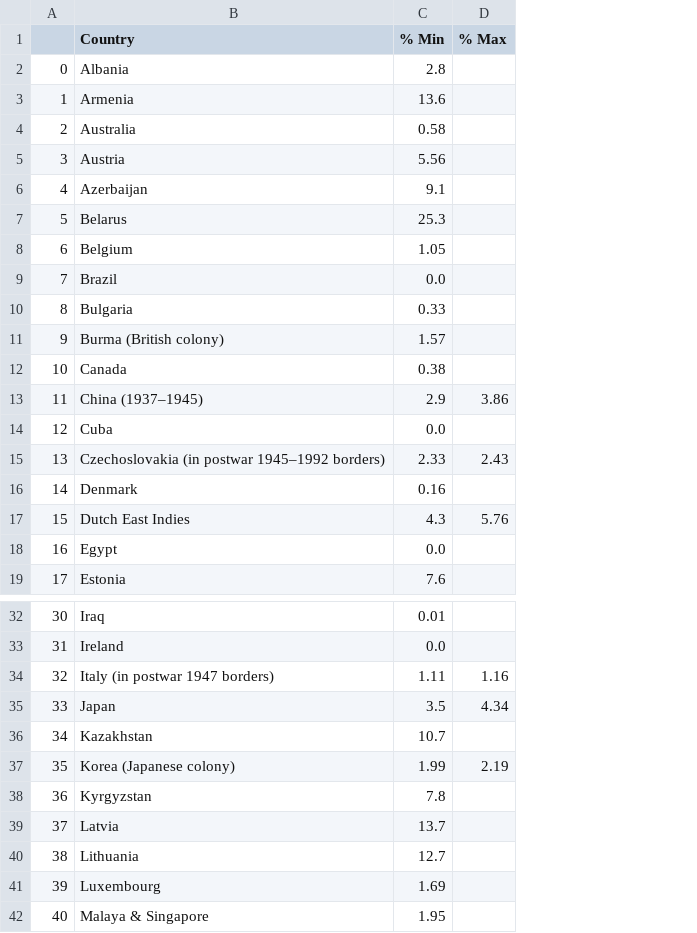
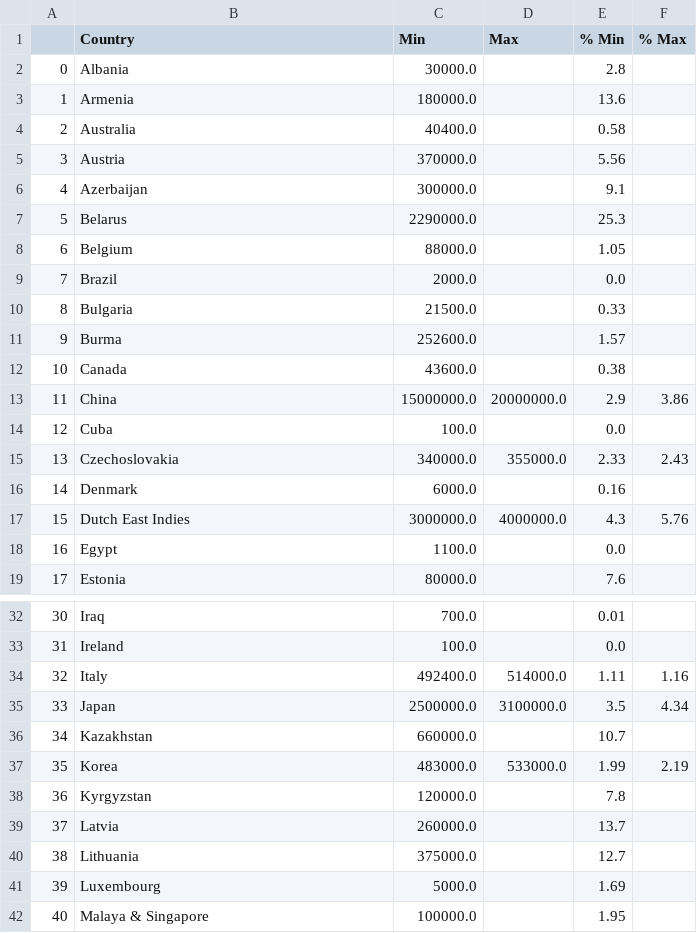
Before and after one commit to lukefreeman42/WW2_Datavisualization, a CSV file: custom_csvs/Death_%_population_perCountry.csv, drawn as a sheet; only a part is shown, gaps mark what is left out; the diff covers the shown part only; the diff names each change by its address in the sheet, - before the commit and + after, or states it on an @@ line.

```diff
--- a/custom_csvs/Death_%_population_perCountry.csv
+++ b/custom_csvs/Death_%_population_perCountry.csv
+column C (Min), rows 2-19: 30000.0 | 180000.0 | 40400.0 | 370000.0 | 300000.0 | 2290000.0 | 88000.0 | 2000.0 | 21500.0 | 252600.0 | 43600.0 | 15000000.0 | 100.0 | 340000.0 | 6000.0 | 3000000.0 | 1100.0 | 80000.0; rows 32-42: 700.0 | 100.0 | 492400.0 | 2500000.0 | 660000.0 | 483000.0 | 120000.0 | 260000.0 | 375000.0 | 5000.0 | 100000.0
+column D (Max), rows 13-17: 20000000.0 |  | 355000.0 |  | 4000000.0; rows 34-37: 514000.0 | 3100000.0 |  | 533000.0
-B11 (Country): Burma (British colony)
+B11 (Country): Burma
-B13 (Country): China (1937–1945)
+B13 (Country): China
-B15 (Country): Czechoslovakia (in postwar 1945–1992 borders)
+B15 (Country): Czechoslovakia
-B34 (Country): Italy (in postwar 1947 borders)
+B34 (Country): Italy
-B37 (Country): Korea (Japanese colony)
+B37 (Country): Korea
```
Also changed, not shown: 7 added rows, 8 removed rows, 14 edited cells and row numbers in column A elsewhere in this file, clean_csvs/Human_losses_by_country_CLEAN.csv, 7 other files.
